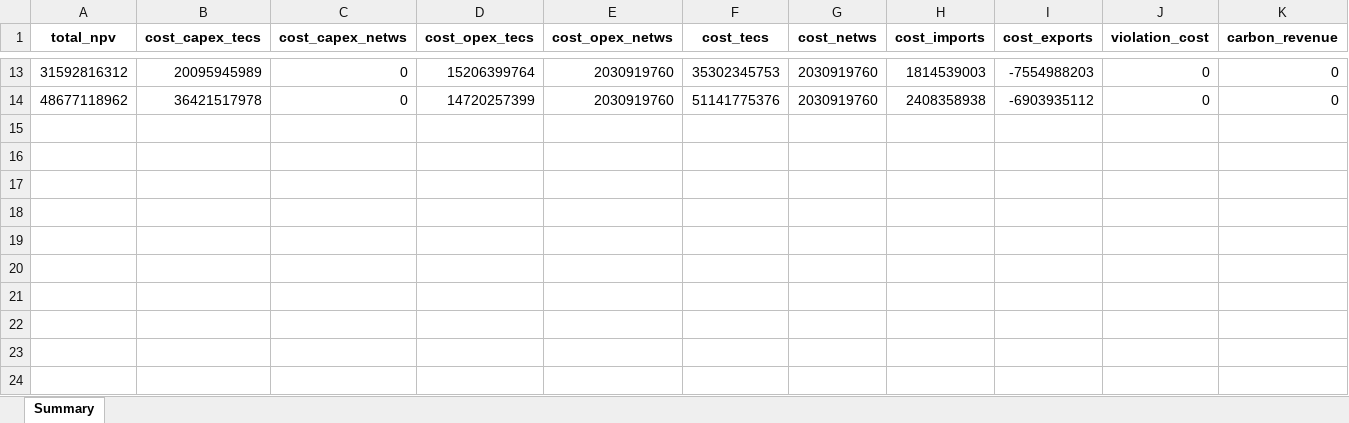
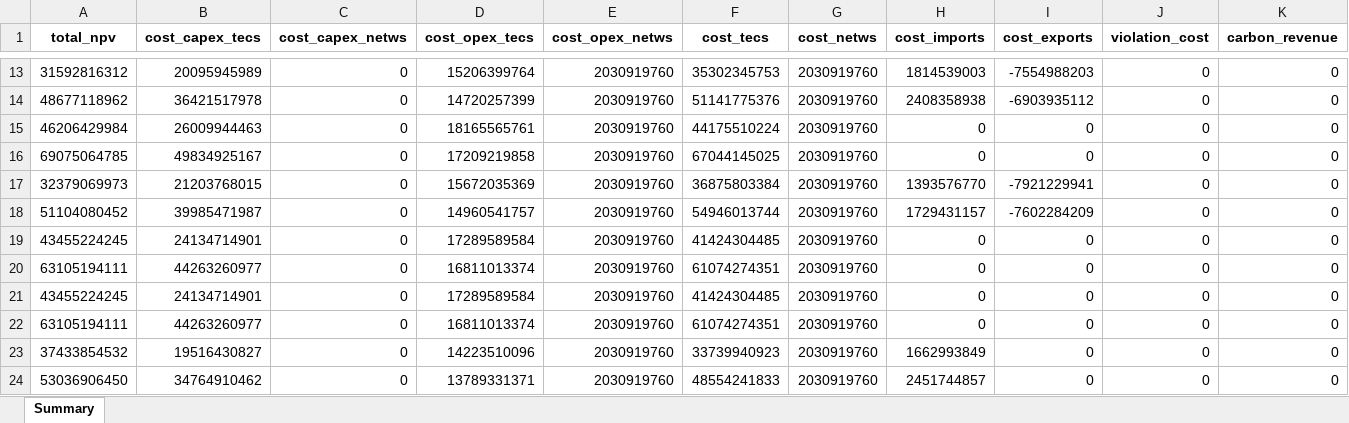
Before and after one commit to lucabert01/DrinDrin---Mix-energetico, an Excel workbook: rawResults/Summary.xlsx, sheet Summary, drawn as a sheet; only a part is shown, gaps mark what is left out; values as stored, in another font and other column widths than the file's, no borders; rows hold the shown columns only; the diff names each change by its address in the sheet, - before the commit and + after, or states it on an @@ line.

Commit message:
Results with export bug fixed

```diff
--- a/rawResults/Summary.xlsx (sheet Summary)
+++ b/rawResults/Summary.xlsx (sheet Summary)
+row 15: 46206429984 | 26009944463 | 0 | 18165565761 | 2030919760 | 44175510224 | 2030919760 | 0 | 0 | 0 | 0
+row 16: 69075064785 | 49834925167 | 0 | 17209219858 | 2030919760 | 67044145025 | 2030919760 | 0 | 0 | 0 | 0
+row 17: 32379069973 | 21203768015 | 0 | 15672035369 | 2030919760 | 36875803384 | 2030919760 | 1393576770 | -7921229941 | 0 | 0
+row 18: 51104080452 | 39985471987 | 0 | 14960541757 | 2030919760 | 54946013744 | 2030919760 | 1729431157 | -7602284209 | 0 | 0
+row 19: 43455224245 | 24134714901 | 0 | 17289589584 | 2030919760 | 41424304485 | 2030919760 | 0 | 0 | 0 | 0
+row 20: 63105194111 | 44263260977 | 0 | 16811013374 | 2030919760 | 61074274351 | 2030919760 | 0 | 0 | 0 | 0
+row 21: 43455224245 | 24134714901 | 0 | 17289589584 | 2030919760 | 41424304485 | 2030919760 | 0 | 0 | 0 | 0
+row 22: 63105194111 | 44263260977 | 0 | 16811013374 | 2030919760 | 61074274351 | 2030919760 | 0 | 0 | 0 | 0
+row 23: 37433854532 | 19516430827 | 0 | 14223510096 | 2030919760 | 33739940923 | 2030919760 | 1662993849 | 0 | 0 | 0
+row 24: 53036906450 | 34764910462 | 0 | 13789331371 | 2030919760 | 48554241833 | 2030919760 | 2451744857 | 0 | 0 | 0
```
Also changed, not shown: 20 other files.
